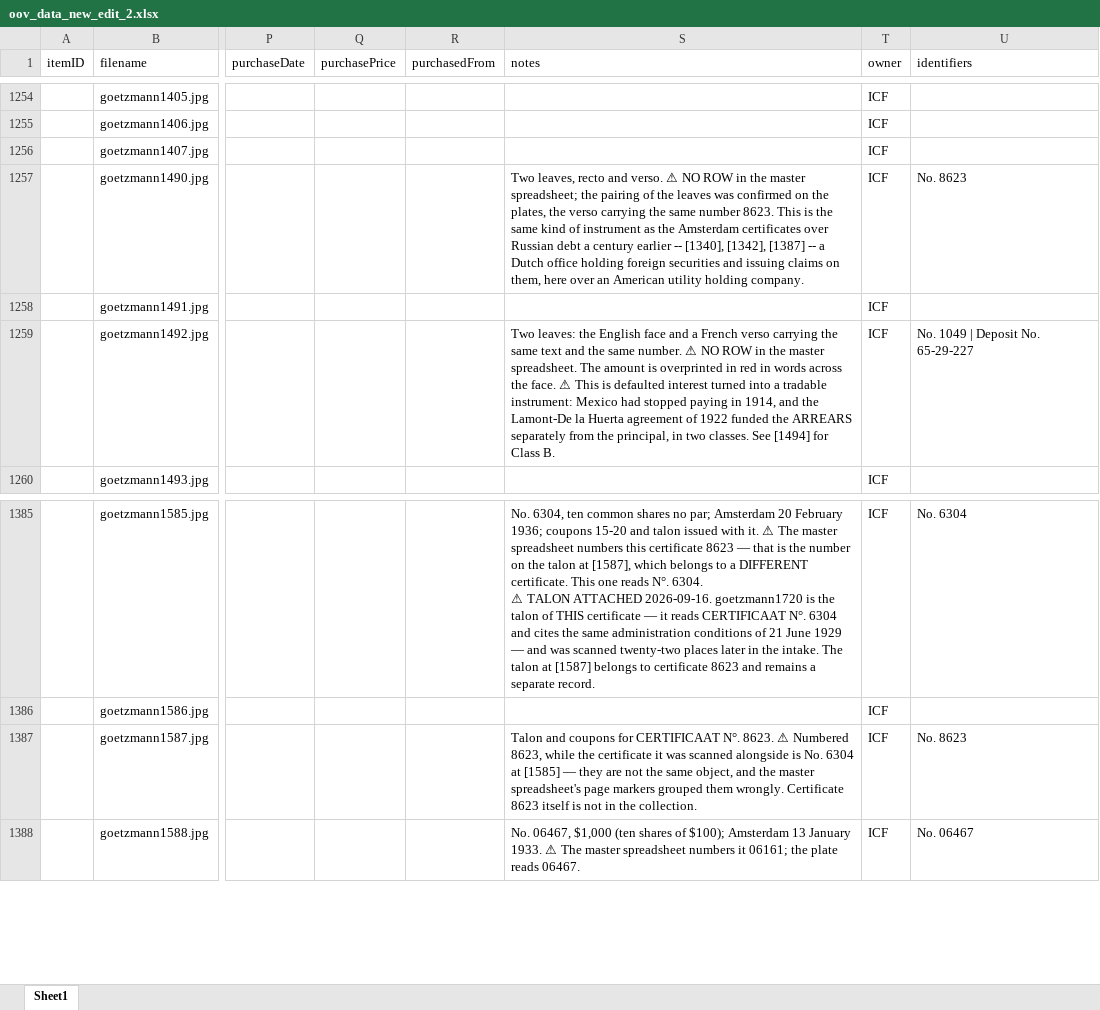
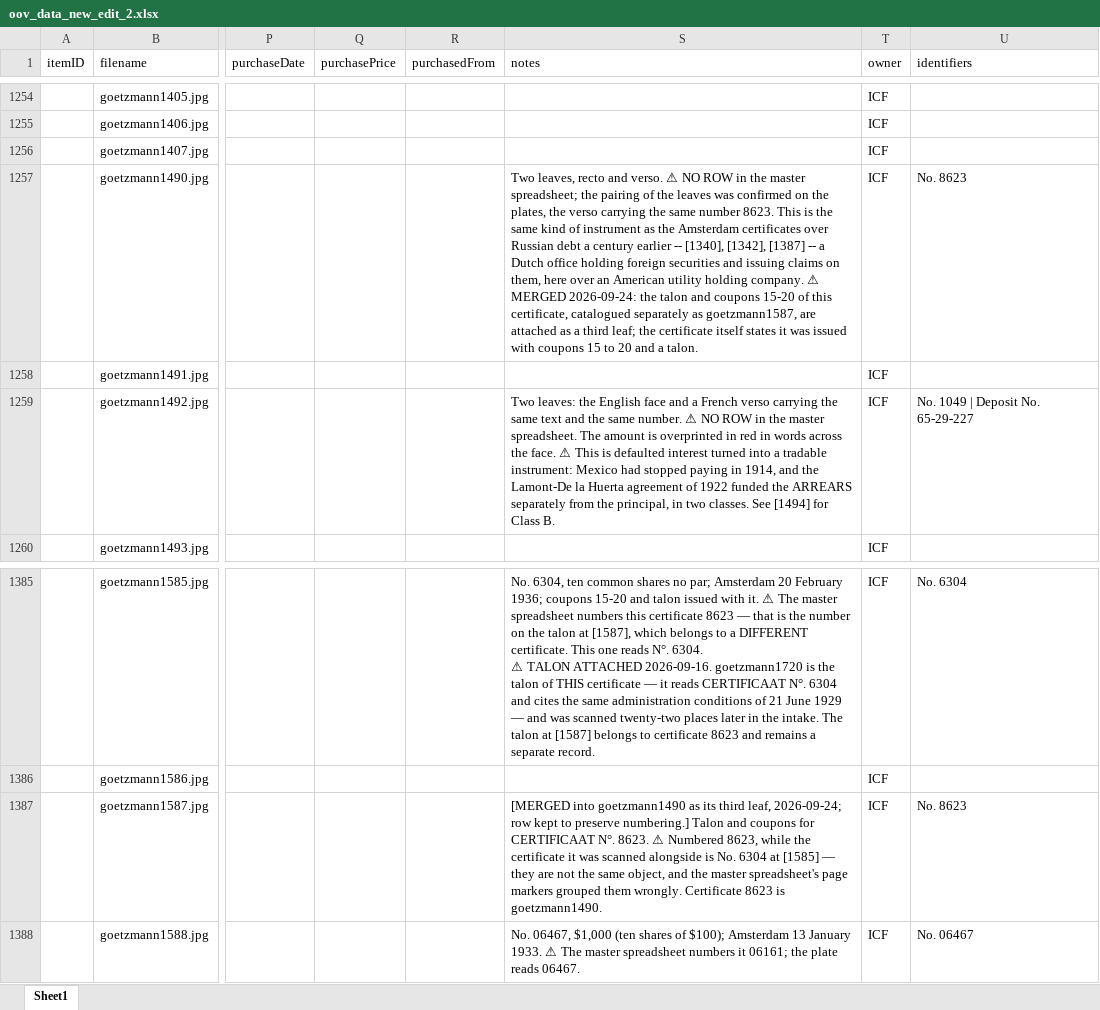
Before and after one commit to yale-icf/oov-museum, an Excel workbook: oov_data_new_edit_2.xlsx, sheet Sheet1, drawn as a sheet; only a part is shown, gaps mark what is left out; values as stored, in another font and other column widths than the file's, no borders; the diff names each change by its address in the sheet, - before the commit and + after, or states it on an @@ line.

```diff
--- a/oov_data_new_edit_2.xlsx (sheet Sheet1)
+++ b/oov_data_new_edit_2.xlsx (sheet Sheet1)
-S1257 (notes): …holding company.
+S1257 (notes): …holding company. ⚠ MERGED 2026-09-24: the talon and coupons 15-20 of this certificate, catalogued separately as goetzmann1587, are attached as a third leaf; the certificate itself states it was issued with coupons 15 to 20 and a talon.
-S1387 (notes): Talon and coupons for CERTIFICAAT N°. 8623. ⚠ Numbered 8623, while the certificate it was scanned alongside is No. 6304 at [1585] — they are not the same object, and the master spreadsheet's page markers grouped them wrongly. Certificate 8623 itself is not in the collection.
+S1387 (notes): [MERGED into goetzmann1490 as its third leaf, 2026-09-24; row kept to preserve numbering.] Talon and coupons for CERTIFICAAT N°. 8623. ⚠ Numbered 8623, while the certificate it was scanned alongside is No. 6304 at [1585] — they are not the same object, and the master spreadsheet's page markers grouped them wrongly. Certificate 8623 is goetzmann1490.
```
Also changed, not shown: 4 other files.
